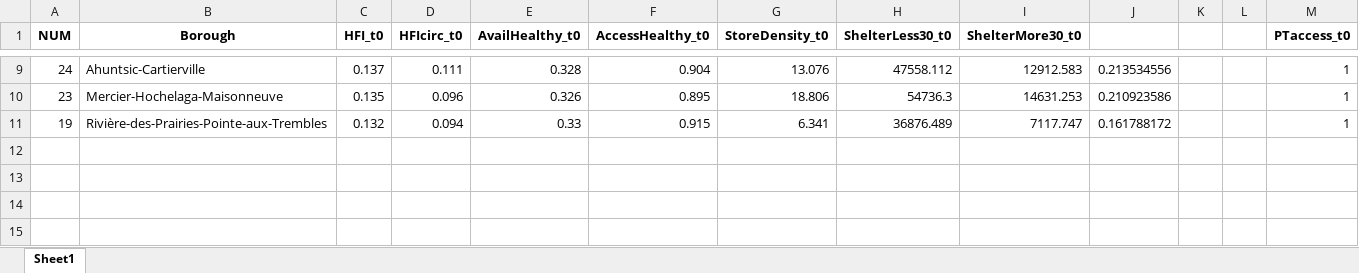
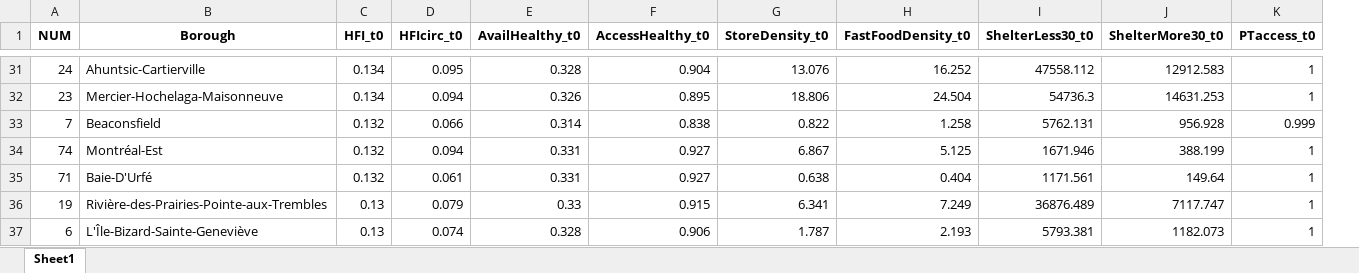
Before and after one commit to reiner-os4os/ssd-dss, an Excel workbook: SSD_run_simulation/table_five.xlsx, sheet Sheet1, drawn as a sheet; only a part is shown, gaps mark what is left out; values as stored, in another font and other column widths than the file's, no borders; removed rows and columns are numbered as before the commit, all else as after; the diff covers the shown part only; the diff names each change by its address in the sheet, - before the commit and + after, or states it on an @@ line.

Commit message:
Food aid requests jupyter notebooks uploaded

```diff
--- a/SSD_run_simulation/table_five.xlsx (sheet Sheet1)
+++ b/SSD_run_simulation/table_five.xlsx (sheet Sheet1)
+column H (FastFoodDensity_t0), rows 31-32: 16.252 | 24.504; row 36: 7.249
-column J, rows 9-11: 0.213534556 | 0.210923586 | 0.161788172
-column K, empty
-column L, empty
-C31 (HFI_t0): 0.137
+C31 (HFI_t0): 0.134
-D31 (HFIcirc_t0): 0.111
+D31 (HFIcirc_t0): 0.095
-C32 (HFI_t0): 0.135
+C32 (HFI_t0): 0.134
-D32 (HFIcirc_t0): 0.096
+D32 (HFIcirc_t0): 0.094
+row 33: 7 | Beaconsfield | 0.132 | 0.066 | 0.314 | 0.838 | 0.822 | 1.258 | 5762.131 | 956.928 | 0.999
+row 34: 74 | Montréal-Est | 0.132 | 0.094 | 0.331 | 0.927 | 6.867 | 5.125 | 1671.946 | 388.199 | 1
+row 35: 71 | Baie-D'Urfé | 0.132 | 0.061 | 0.331 | 0.927 | 0.638 | 0.404 | 1171.561 | 149.64 | 1
-C36 (HFI_t0): 0.132
+C36 (HFI_t0): 0.13
-D36 (HFIcirc_t0): 0.094
+D36 (HFIcirc_t0): 0.079
+row 37: 6 | L'Île-Bizard-Sainte-Geneviève | 0.13 | 0.074 | 0.328 | 0.906 | 1.787 | 2.193 | 5793.381 | 1182.073 | 1
```
Also changed, not shown: 26 added rows, 4 removed rows and 4 edited cells elsewhere in this sheet, SSD_run_simulation/boroughs.xlsx, 3 other files.
